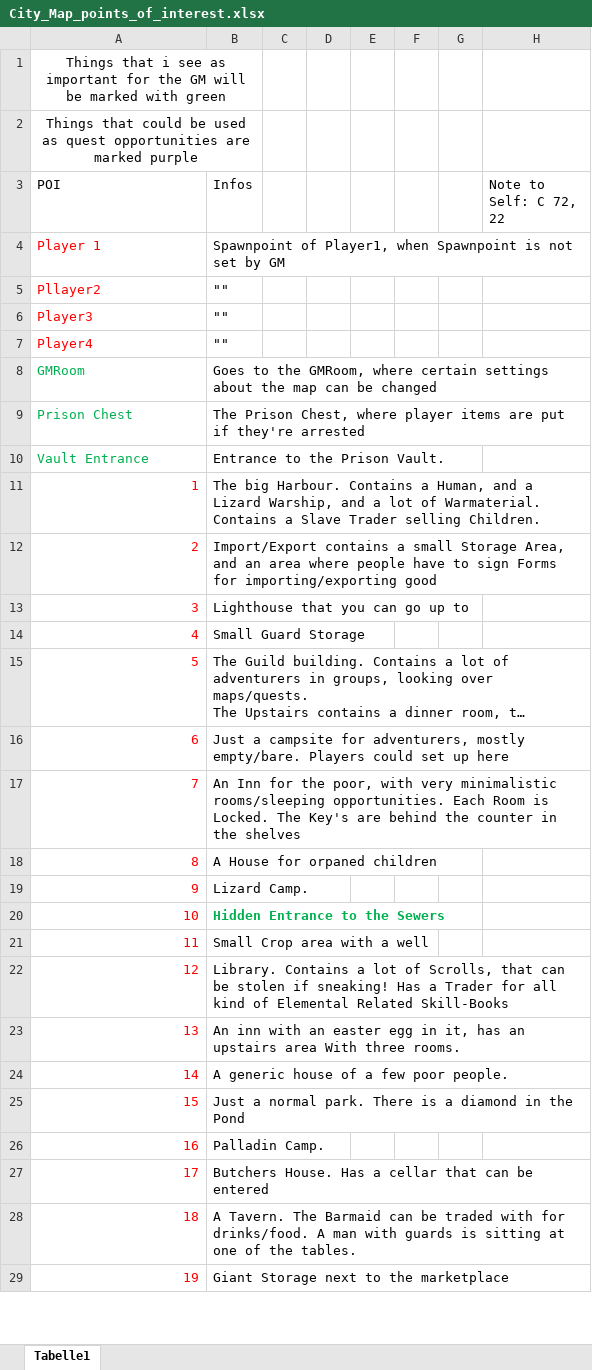
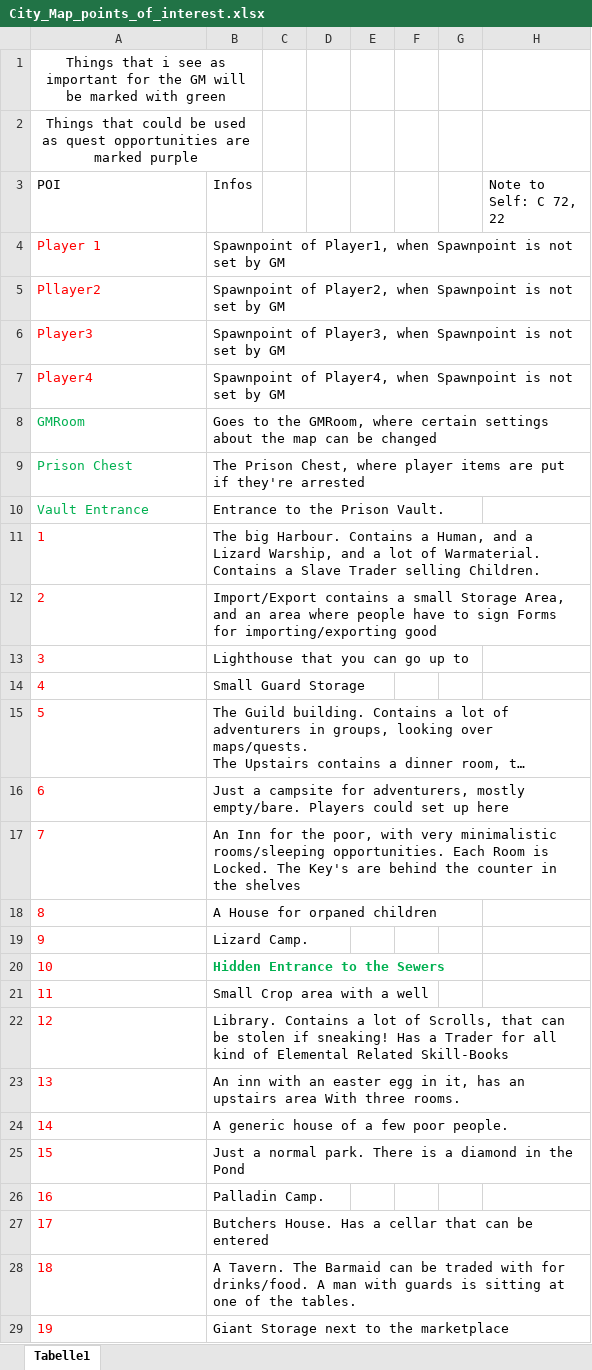
Before and after one commit to Fabian95qw/City_large_prepopulated, an Excel workbook: GM-Stuff/Maps/City/City_Map_points_of_interest.xlsx, sheet Tabelle1, drawn as a sheet; only a part is shown; long unchanged cells end in …; values as stored, in another font and other column widths than the file's, no borders; the diff covers the shown part only; the diff names each change by its address in the sheet, - before the commit and + after, or states it on an @@ line.

Commit message:
Stuff

```diff
--- a/GM-Stuff/Maps/City/City_Map_points_of_interest.xlsx (sheet Tabelle1)
+++ b/GM-Stuff/Maps/City/City_Map_points_of_interest.xlsx (sheet Tabelle1)
-B5 (Infos): ""
+B5 (Infos): Spawnpoint of Player2, when Spawnpoint is not set by GM
-B6 (Infos): ""
+B6 (Infos): Spawnpoint of Player3, when Spawnpoint is not set by GM
-B7 (Infos): ""
+B7 (Infos): Spawnpoint of Player4, when Spawnpoint is not set by GM
-A11:A29 alignment: right
+A11:A29 alignment: left
```
Also changed, not shown: 1 edited cell and cell formats elsewhere in this sheet, 1 other file.
